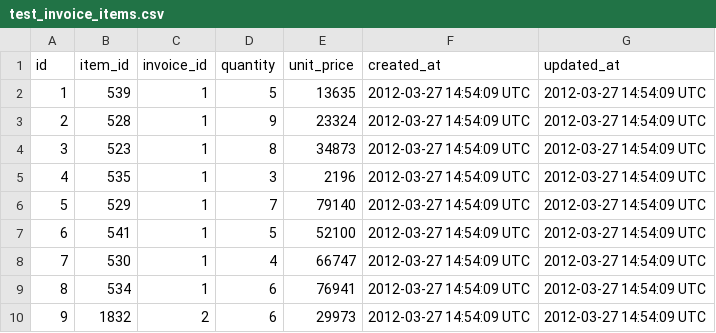
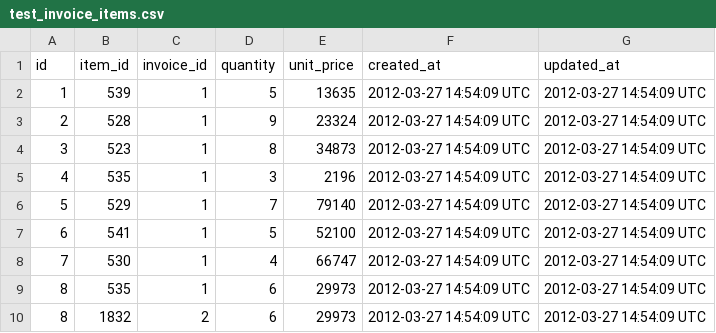
Before and after one commit to ebdrummond/sales_engine, a CSV file: data/test_invoice_items.csv, drawn as a sheet.

Commit message:
invoice items test

```diff
--- a/data/test_invoice_items.csv
+++ b/data/test_invoice_items.csv
@@ -8,3 +8,3 @@ id,item_id,invoice_id,quantity,unit_price,created_at,updated_at
 7,530,1,4,66747,2012-03-27 14:54:09 UTC,2012-03-27 14:54:09 UTC
-8,534,1,6,76941,2012-03-27 14:54:09 UTC,2012-03-27 14:54:09 UTC
-9,1832,2,6,29973,2012-03-27 14:54:09 UTC,2012-03-27 14:54:09 UTC
+8,535,1,6,29973,2012-03-27 14:54:09 UTC,2012-03-27 14:54:09 UTC
+8,1832,2,6,29973,2012-03-27 14:54:09 UTC,2012-03-27 14:54:09 UTC
```
Also changed, not shown: 1 other file.
